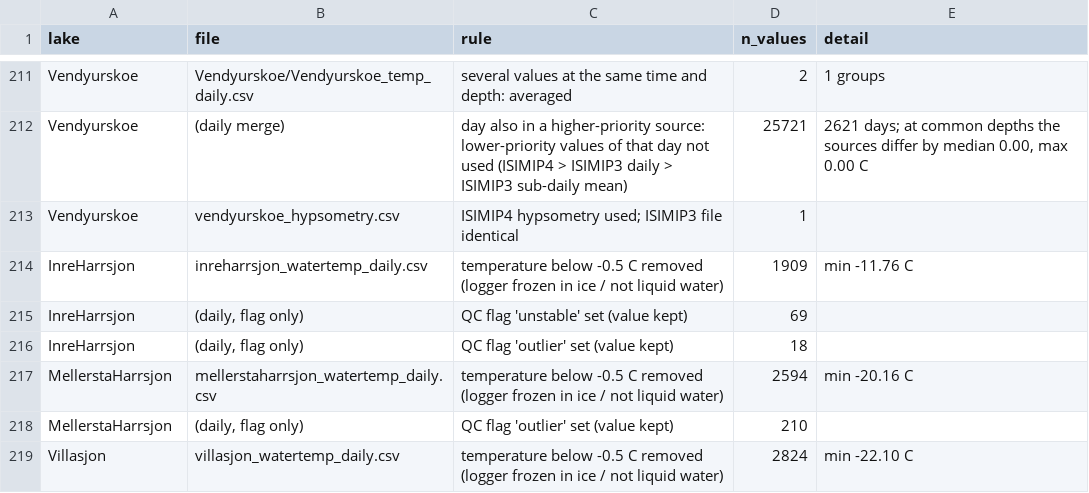
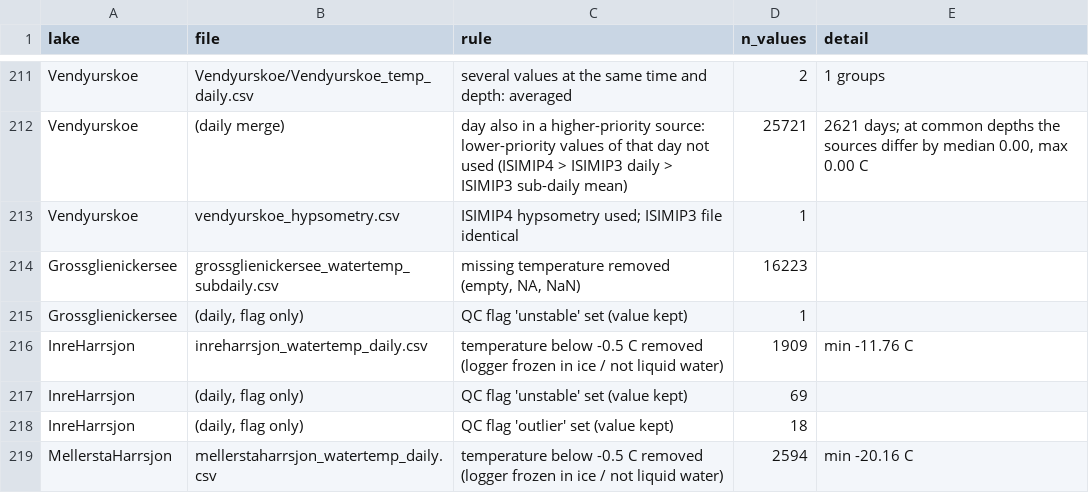
Before and after one commit to ISIMIP-LAKE/ISIMIP4_Local_Lakes_ObsData, a CSV file: metadata/corrections.csv, drawn as a sheet; only a part is shown, gaps mark what is left out; the shorter side is filled out with more unchanged rows.

```diff
--- a/metadata/corrections.csv
+++ b/metadata/corrections.csv
@@ -213,2 +213,4 @@ Vendyurskoe,(daily merge),day also in a higher-priority source: lower-priority v
 Vendyurskoe,vendyurskoe_hypsometry.csv,ISIMIP4 hypsometry used; ISIMIP3 file identical,1,
+Grossglienickersee,grossglienickersee_watertemp_subdaily.csv,"missing temperature removed (empty, NA, NaN)",16223,
+Grossglienickersee,"(daily, flag only)",QC flag 'unstable' set (value kept),1,
 InreHarrsjon,inreharrsjon_watertemp_daily.csv,temperature below -0.5 C removed (logger frozen in ice / not liquid water),1909,min -11.76 C
```
Also changed, not shown: metadata/checks.csv, metadata/lakes.csv, 18 other files.
